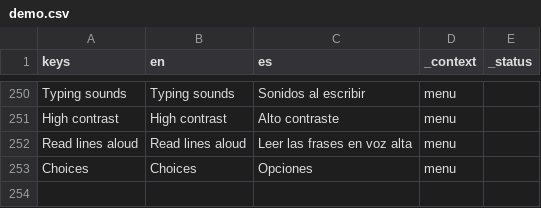
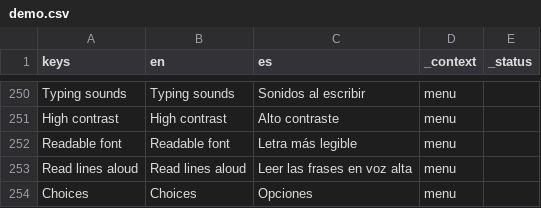
Before and after one commit to drburton/StoryTeller, a CSV file: demo/translations/demo.csv, drawn as a sheet; only a part is shown, gaps mark what is left out.

```diff
--- a/demo/translations/demo.csv
+++ b/demo/translations/demo.csv
@@ -305,2 +305,3 @@ Typing sounds,Typing sounds,Sonidos al escribir,menu,
 High contrast,High contrast,Alto contraste,menu,
+Readable font,Readable font,Letra más legible,menu,
 Read lines aloud,Read lines aloud,Leer las frases en voz alta,menu,
```
Also changed, not shown: 7 other files.
